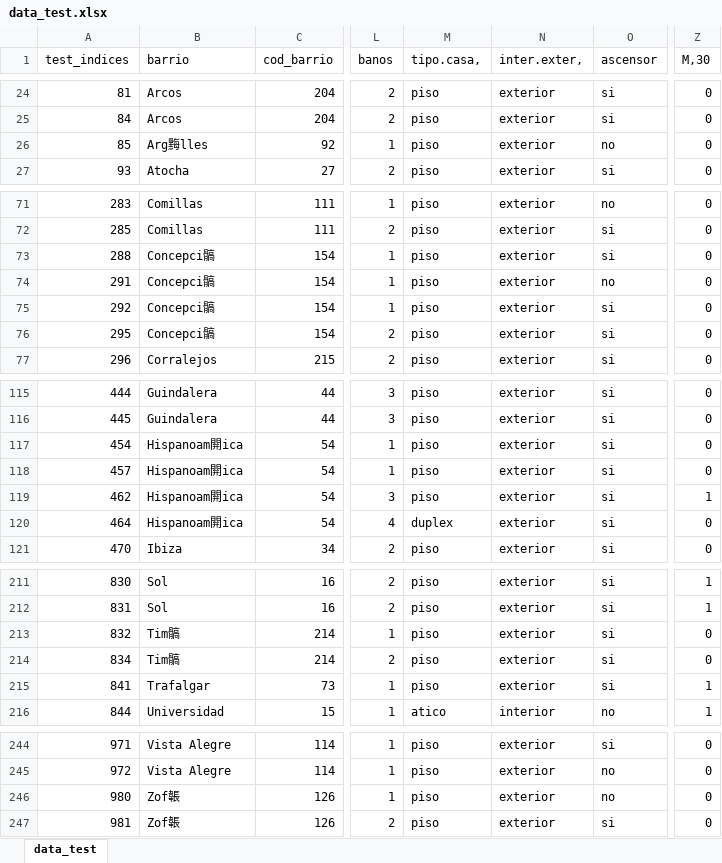
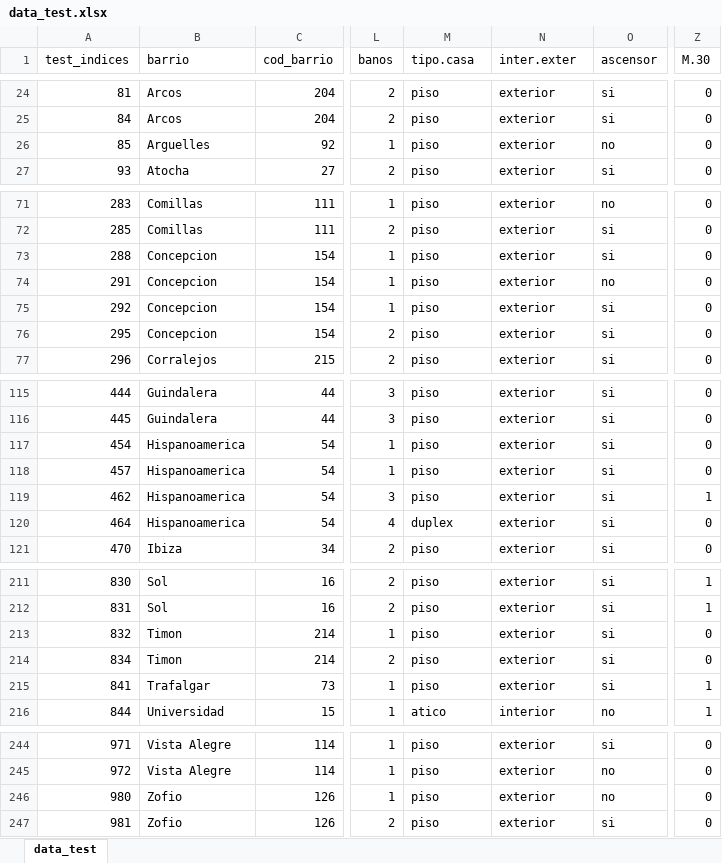
Before and after one commit to schmeti/uc3m_regression_competition, an Excel workbook: Data/data_test.xlsx, sheet data_test, drawn as a sheet; only a part is shown, gaps mark what is left out; values as stored, in another font and other column widths than the file's, no borders; the diff covers the shown part only; the diff names each change by its address in the sheet, - before the commit and + after, or states it on an @@ line.

```diff
--- a/Data/data_test.xlsx (sheet data_test)
+++ b/Data/data_test.xlsx (sheet data_test)
-M1: tipo.casa,
+M1: tipo.casa
-N1: inter.exter,
+N1: inter.exter
-Z1: M,30
+Z1: M.30
-B26 (barrio): Arg黣lles
+B26 (barrio): Arguelles
-B73:B76 (barrio): Concepci髇
+B73:B76 (barrio): Concepcion
-B117:B120 (barrio): Hispanoam閞ica
+B117:B120 (barrio): Hispanoamerica
-B213:B214 (barrio): Tim髇
+B213:B214 (barrio): Timon
-B246:B247 (barrio): Zof韔
+B246:B247 (barrio): Zofio
```
Also changed, not shown: 122 edited cells elsewhere in this sheet, 12 other files.
